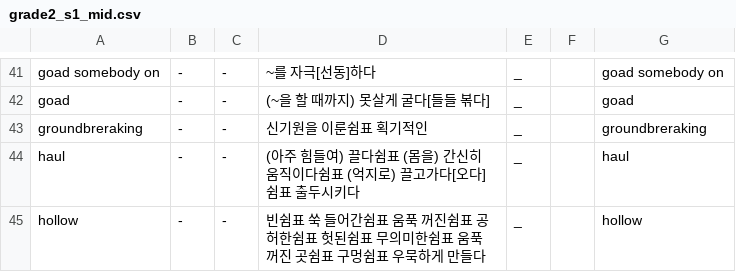
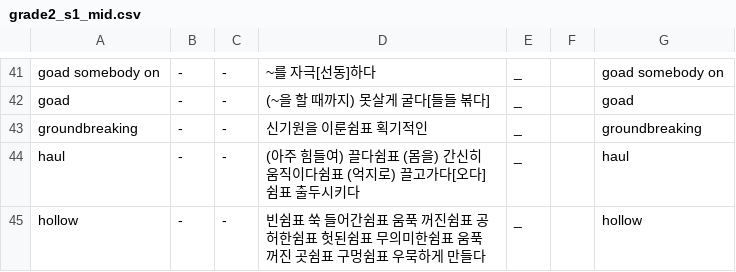
Before and after one commit to opal2718/english_words, a CSV file: csvs/grade2_s1_mid.csv, drawn as a sheet; only a part is shown, gaps mark what is left out.

Commit message:
오타 수정

```diff
--- a/csvs/grade2_s1_mid.csv
+++ b/csvs/grade2_s1_mid.csv
@@ -42,3 +42,3 @@ goad somebody on,-,-,~를 자극[선동]하다,_,,goad somebody on
 goad,-,-,(~을 할 때까지) 못살게 굴다[들들 볶다],_,,goad
-groundbreraking,-,-,신기원을 이룬쉼표 획기적인,_,,groundbreraking
+groundbreaking,-,-,신기원을 이룬쉼표 획기적인,_,,groundbreaking
 haul,-,-,(아주 힘들여) 끌다쉼표 (몸을) 간신히 움직이다쉼표 (억지로) 끌고가다[오다]쉼표 출두시키다,_,,haul
```
